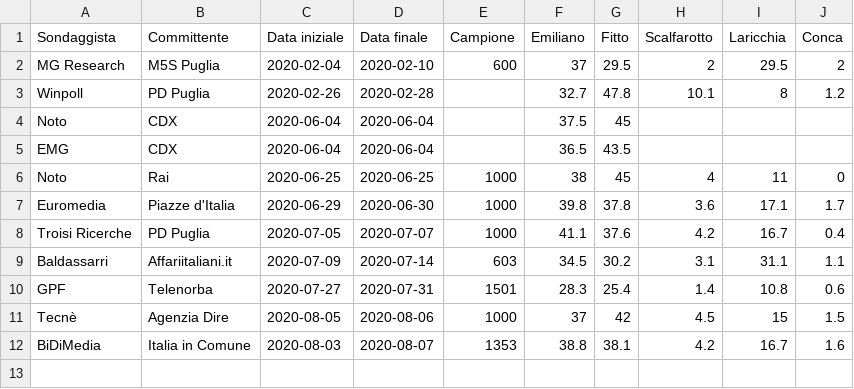
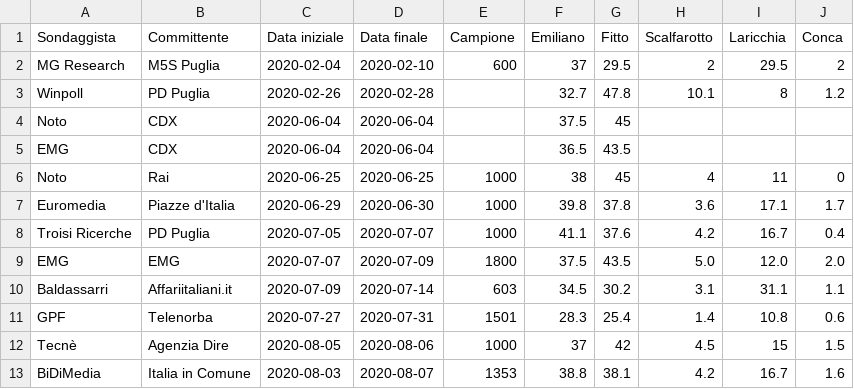
Before and after one commit to gdilella/gdilella.github.io, a CSV file: _data/puglia_polls.csv, drawn as a sheet.

Commit message:
update puglia

```diff
--- a/_data/puglia_polls.csv
+++ b/_data/puglia_polls.csv
@@ -8,2 +8,3 @@ Euromedia,Piazze d'Italia,2020-06-29,2020-06-30,1000,39.8,37.8,3.6,17.1,1.7
 Troisi Ricerche,PD Puglia,2020-07-05,2020-07-07,1000,41.1,37.6,4.2,16.7,0.4
+EMG,EMG,2020-07-07,2020-07-09,1800,37.5,43.5,5.0,12.0,2.0
 Baldassarri,Affariitaliani.it,2020-07-09,2020-07-14,603,34.5,30.2,3.1,31.1,1.1
```
Also changed, not shown: _data/liguria_polls.csv, 5 other files.
